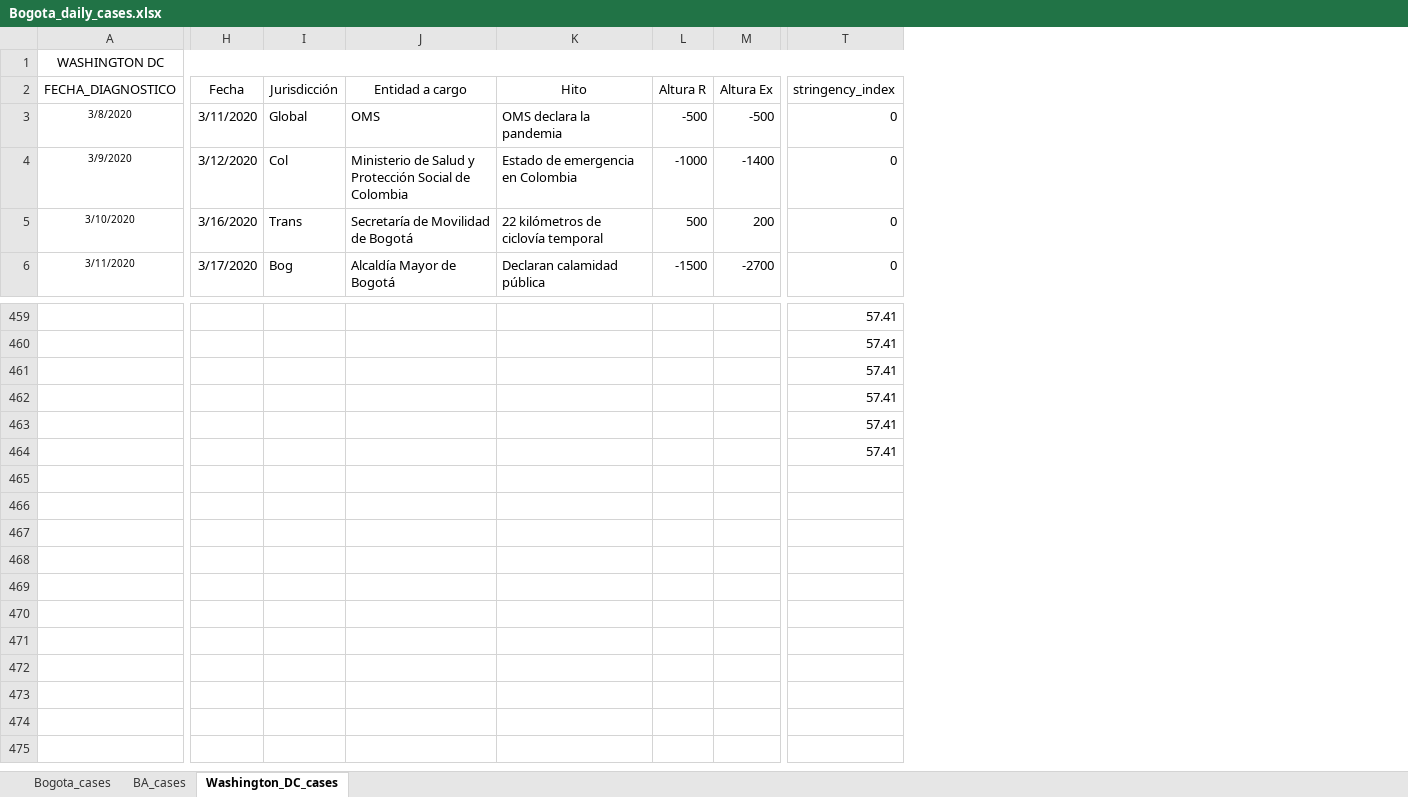
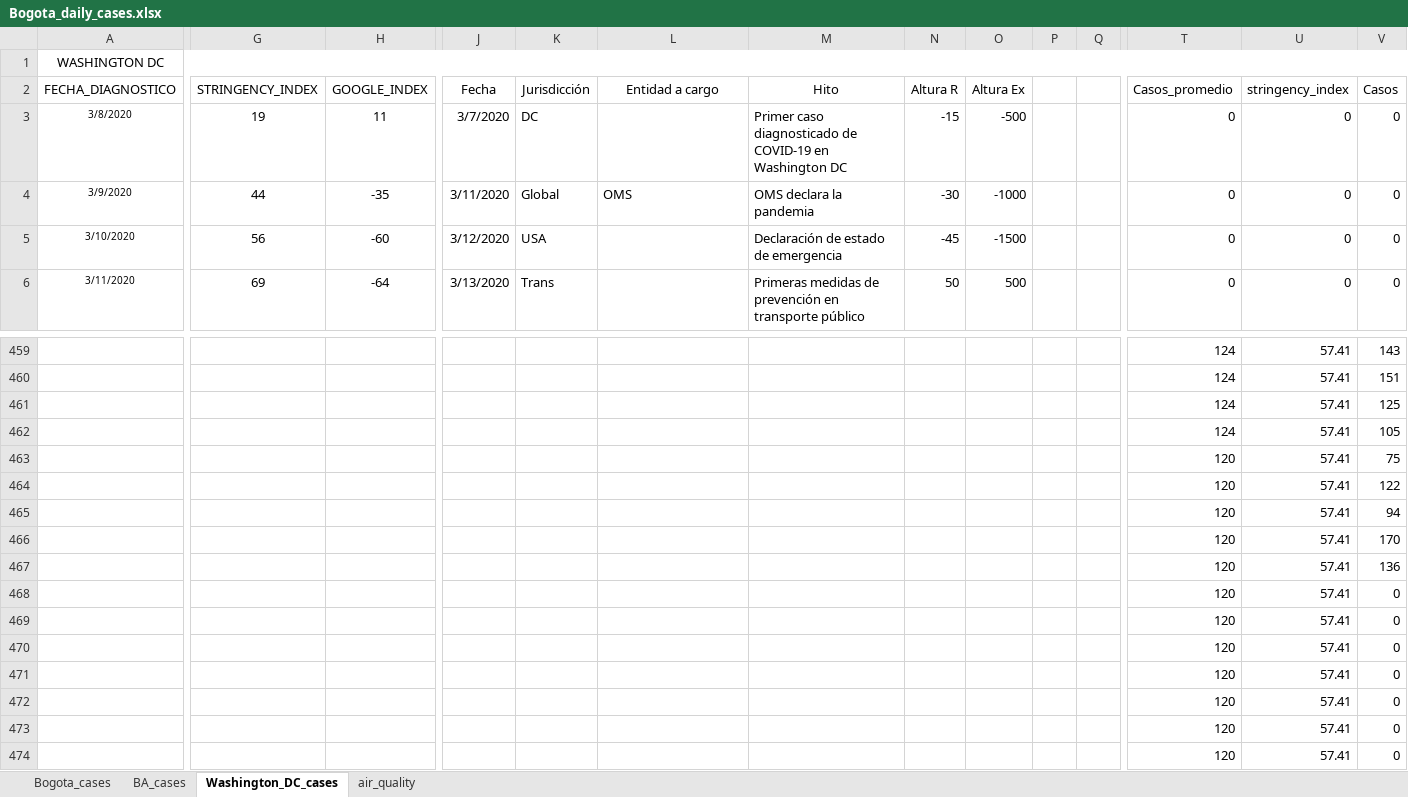
Before and after one commit to carlosfpardo/covid-transport, an Excel workbook: Bogota_daily_cases.xlsx, sheet Washington_DC_cases, drawn as a sheet; only a part is shown, gaps mark what is left out; values as stored, in another font and other column widths than the file's, no borders; charts and pictures not drawn; addresses are those after the commit; the diff covers the shown part only; the diff names each change by its address in the sheet, - before the commit and + after, or states it on an @@ line.

Commit message:
Update Bogota_daily_cases.xlsx

```diff
--- a/Bogota_daily_cases.xlsx (sheet Washington_DC_cases)
+++ b/Bogota_daily_cases.xlsx (sheet Washington_DC_cases)
+sheet tab: air_quality
+column G (STRINGENCY_INDEX), rows 3-6: 19 | 44 | 56 | 69
+column H (GOOGLE_INDEX), rows 3-6: 11 | -35 | -60 | -64
@@ column P unhidden, empty @@
@@ column Q unhidden, empty @@
+column T (Casos_promedio), rows 3-6: all 0; rows 459-474: 124 | 124 | 124 | 124 | 120 | 120 | 120 | 120 | 120 | 120 | 120 | 120 | 120 | 120 | 120 | 120
+column V (Casos), rows 3-6: all 0; rows 459-474: 143 | 151 | 125 | 105 | 75 | 122 | 94 | 170 | 136 | 0 | 0 | 0 | 0 | 0 | 0 | 0
-J3 (Fecha): 3/11/2020
+J3 (Fecha): 3/7/2020
-K3 (Jurisdicción): Global
+K3 (Jurisdicción): DC
-L3 (Entidad a cargo): OMS
+L3 (Entidad a cargo): (empty)
-M3 (Hito): OMS declara la pandemia
+M3 (Hito): Primer caso diagnosticado de COVID-19 en Washington DC
-N3 (Altura R): -500
+N3 (Altura R): -15
-J4 (Fecha): 3/12/2020
+J4 (Fecha): 3/11/2020
-K4 (Jurisdicción): Col
+K4 (Jurisdicción): Global
-L4 (Entidad a cargo): Ministerio de Salud y Protección Social de Colombia
+L4 (Entidad a cargo): OMS
-M4 (Hito): Estado de emergencia en Colombia
+M4 (Hito): OMS declara la pandemia
-N4 (Altura R): -1000
+N4 (Altura R): -30
-O4 (Altura Ex): -1400
+O4 (Altura Ex): -1000
-J5 (Fecha): 3/16/2020
+J5 (Fecha): 3/12/2020
-K5 (Jurisdicción): Trans
+K5 (Jurisdicción): USA
-L5 (Entidad a cargo): Secretaría de Movilidad de Bogotá
+L5 (Entidad a cargo): (empty)
-M5 (Hito): 22 kilómetros de ciclovía temporal
+M5 (Hito): Declaración de estado de emergencia
-N5 (Altura R): 500
+N5 (Altura R): -45
-O5 (Altura Ex): 200
+O5 (Altura Ex): -1500
-J6 (Fecha): 3/17/2020
+J6 (Fecha): 3/13/2020
-K6 (Jurisdicción): Bog
+K6 (Jurisdicción): Trans
-L6 (Entidad a cargo): Alcaldía Mayor de Bogotá
+L6 (Entidad a cargo): (empty)
-M6 (Hito): Declaran calamidad pública
+M6 (Hito): Primeras medidas de prevención en transporte público
-N6 (Altura R): -1500
+N6 (Altura R): 50
-O6 (Altura Ex): -2700
+O6 (Altura Ex): 500
-U465:U474 (stringency_index): (empty)
+U465:U474 (stringency_index): 57.41
```
Also changed, not shown: 105 edited cells elsewhere in this sheet, sheet Bogota_cases, sheet BA_cases, hidden cells, charts or pictures.
